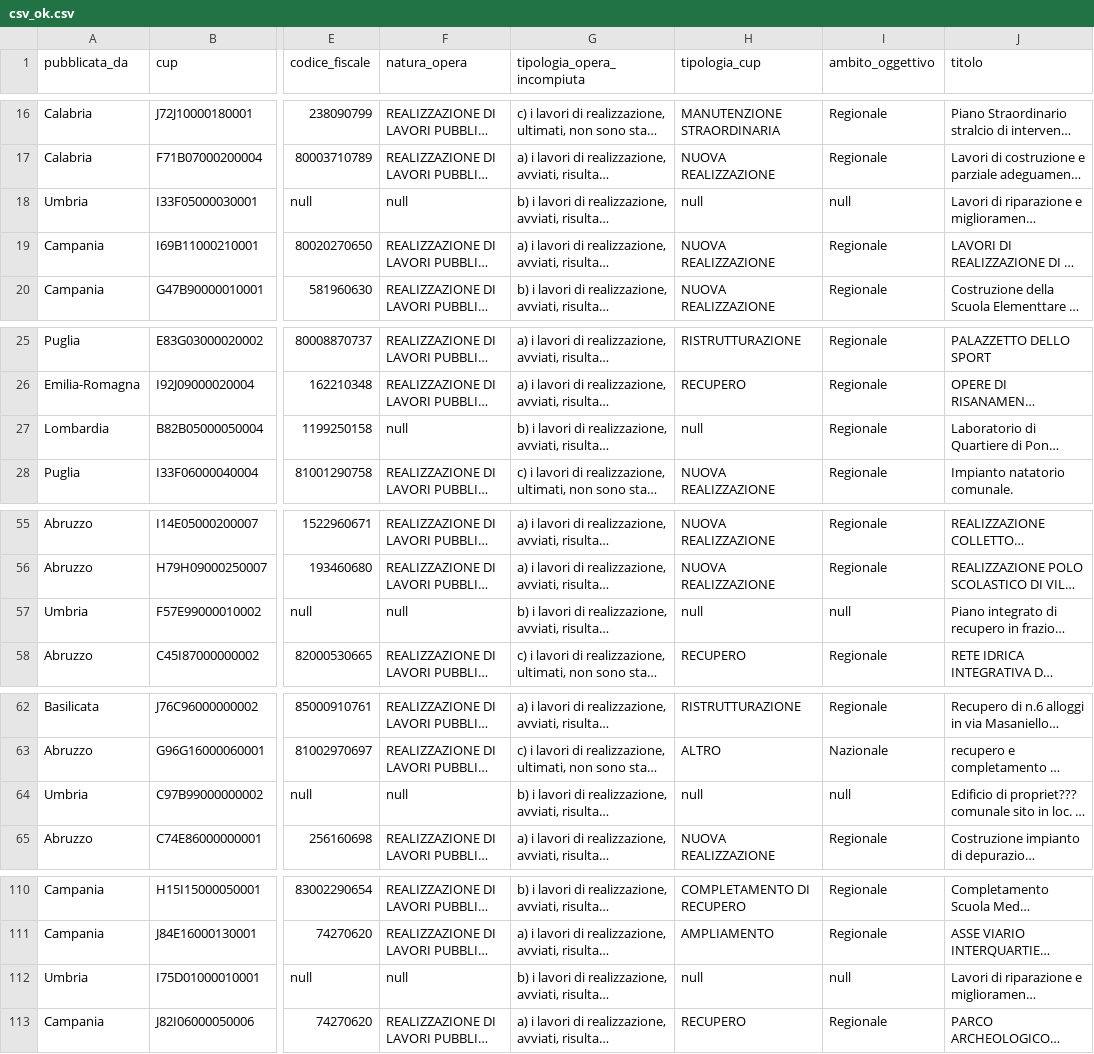
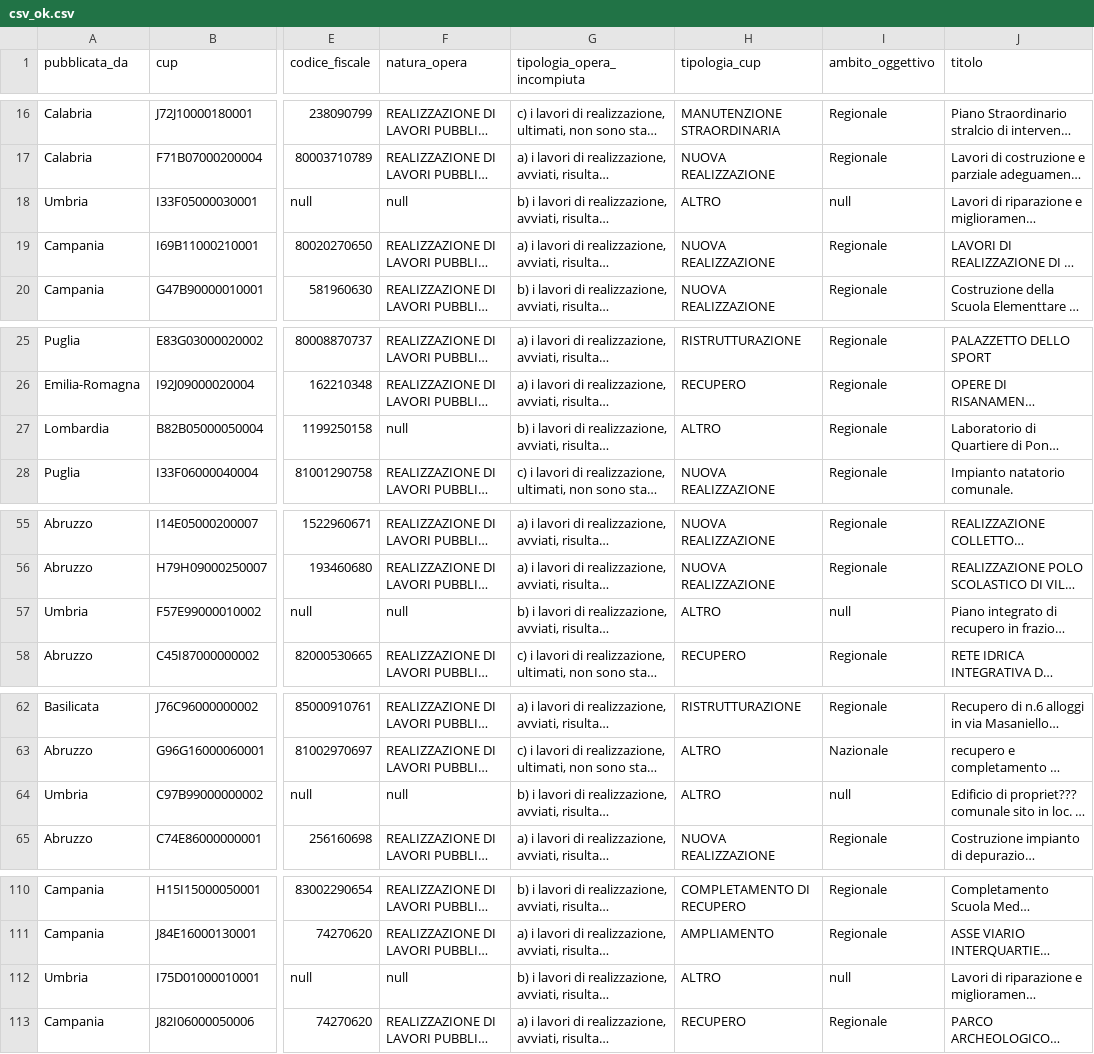
Before and after one commit to unive-ingsw2017/bunny-team, a CSV file: Src/unfinitaly/app/src/main/res/raw/csv_ok.csv, drawn as a sheet; only a part is shown, gaps mark what is left out; long unchanged cells end in …; the diff covers the shown part only; the diff names each change by its address in the sheet, - before the commit and + after, or states it on an @@ line.

Commit message:
update
aggiunta causa e tipologia_cup e altro

```diff
--- a/Src/unfinitaly/app/src/main/res/raw/csv_ok.csv
+++ b/Src/unfinitaly/app/src/main/res/raw/csv_ok.csv
-H18 (tipologia_cup): null
+H18 (tipologia_cup): ALTRO
-H27 (tipologia_cup): null
+H27 (tipologia_cup): ALTRO
-H57 (tipologia_cup): null
+H57 (tipologia_cup): ALTRO
-H64 (tipologia_cup): null
+H64 (tipologia_cup): ALTRO
-H112 (tipologia_cup): null
+H112 (tipologia_cup): ALTRO
```
Also changed, not shown: 22 edited cells elsewhere in this file, 6 other files.
